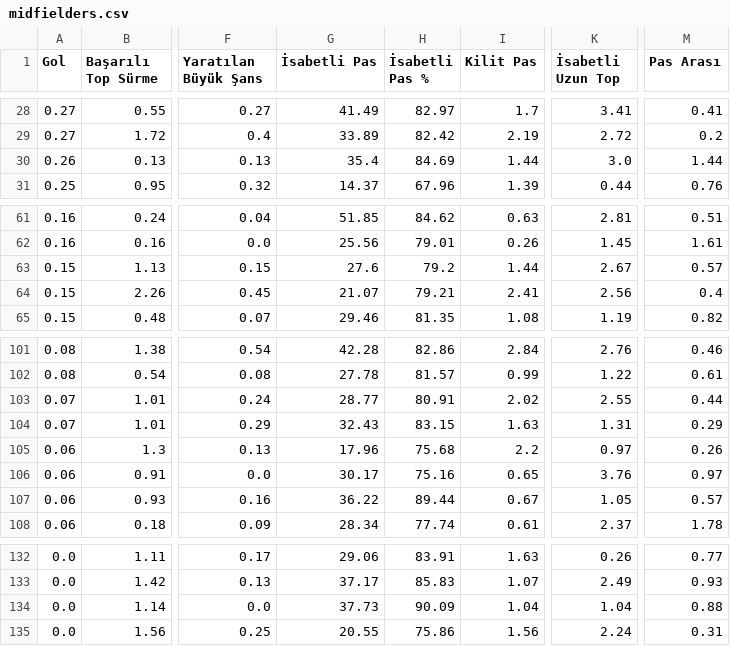
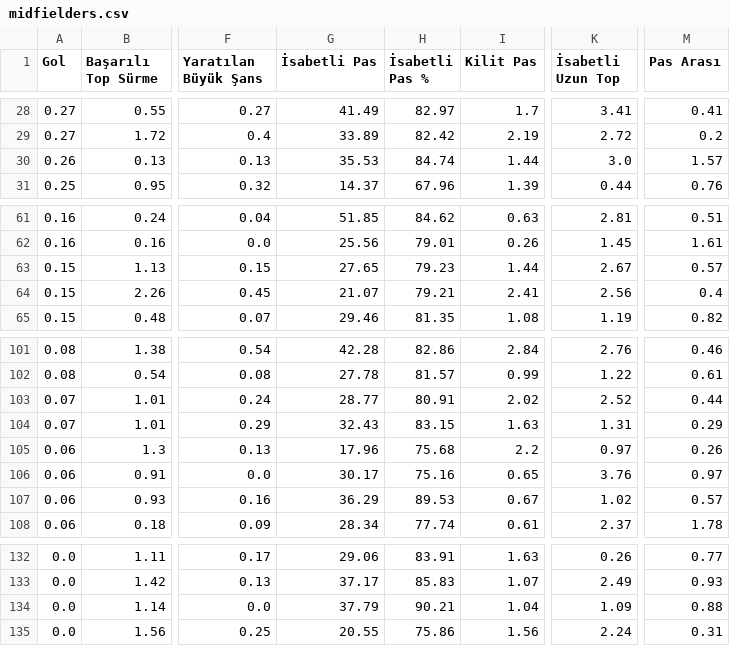
Before and after one commit to scatterradarcsv/csv_scatter_radar_15matches, a CSV file: midfielders.csv, drawn as a sheet; only a part is shown, gaps mark what is left out; the diff names each change by its address in the sheet, - before the commit and + after, or states it on an @@ line.

Commit message:
Updated midfielders.csv

```diff
--- a/midfielders.csv
+++ b/midfielders.csv
-G30 (İsabetli Pas): 35.4
+G30 (İsabetli Pas): 35.53
-H30 (İsabetli Pas %): 84.69
+H30 (İsabetli Pas %): 84.74
-M30 (Pas Arası): 1.44
+M30 (Pas Arası): 1.57
-G63 (İsabetli Pas): 27.6
+G63 (İsabetli Pas): 27.65
-H63 (İsabetli Pas %): 79.2
+H63 (İsabetli Pas %): 79.23
-K103 (İsabetli Uzun Top): 2.55
+K103 (İsabetli Uzun Top): 2.52
-G107 (İsabetli Pas): 36.22
+G107 (İsabetli Pas): 36.29
-H107 (İsabetli Pas %): 89.44
+H107 (İsabetli Pas %): 89.53
-K107 (İsabetli Uzun Top): 1.05
+K107 (İsabetli Uzun Top): 1.02
-G134 (İsabetli Pas): 37.73
+G134 (İsabetli Pas): 37.79
-H134 (İsabetli Pas %): 90.09
+H134 (İsabetli Pas %): 90.21
-K134 (İsabetli Uzun Top): 1.04
+K134 (İsabetli Uzun Top): 1.09
```
